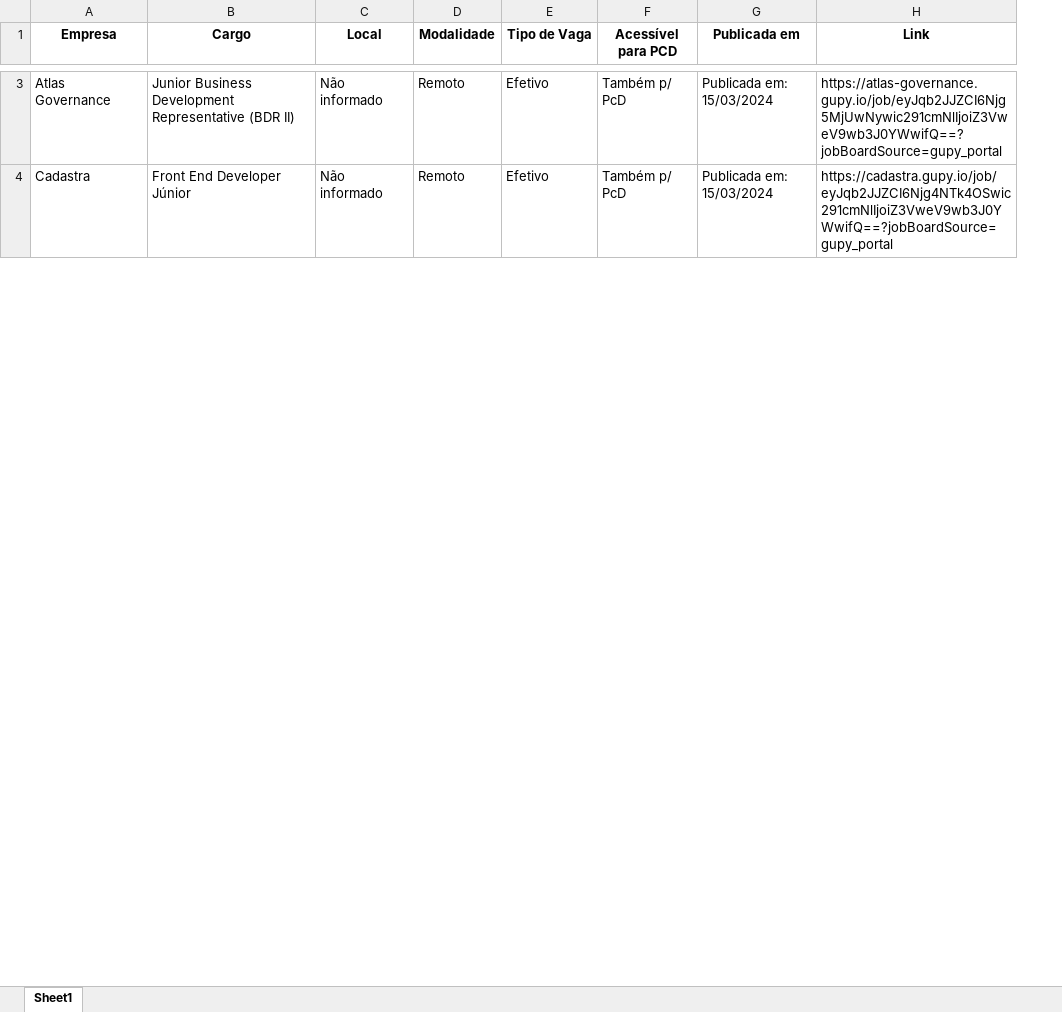
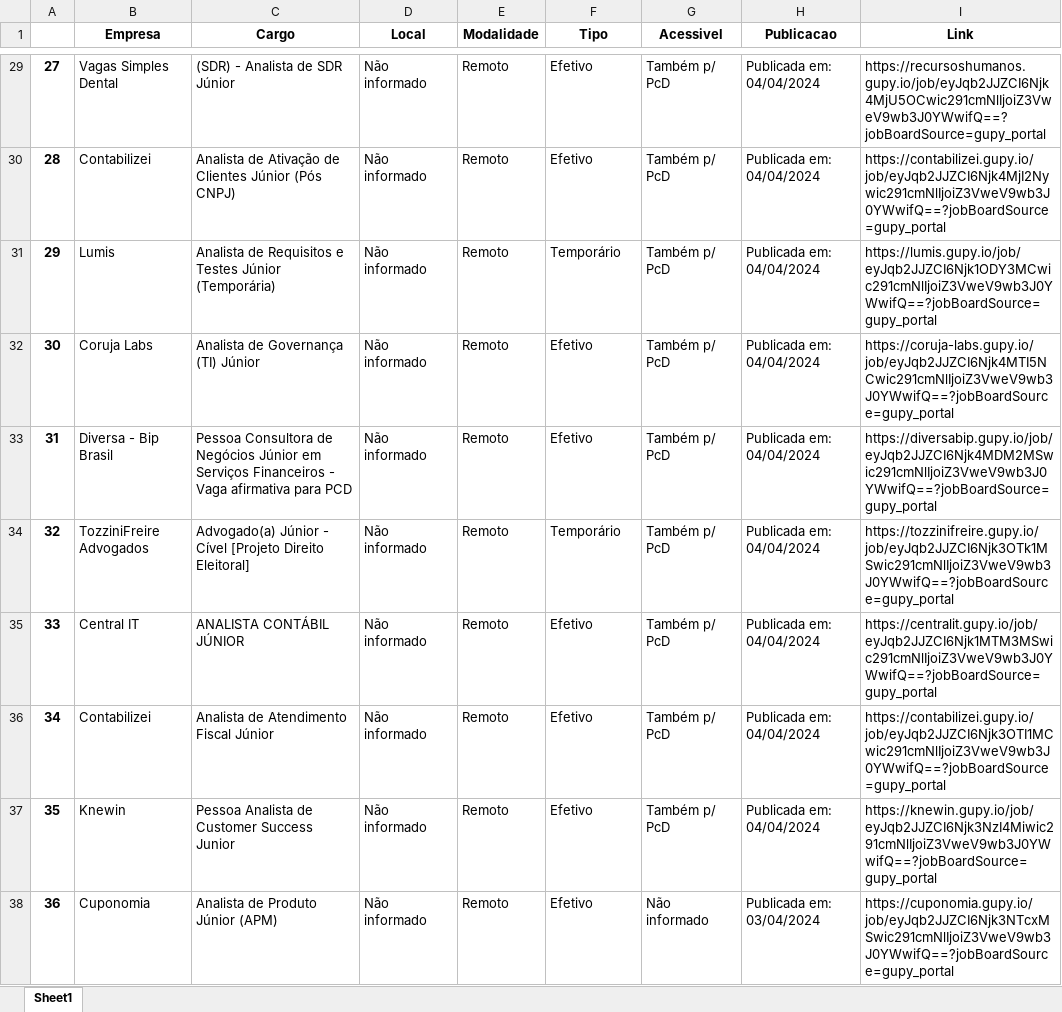
Before and after one commit to danielkelven/vagasti_jr, an Excel workbook: dados_jr.xlsx, sheet Sheet1, drawn as a sheet; only a part is shown, gaps mark what is left out; values as stored, in another font and other column widths than the file's, no borders; removed rows and columns are numbered as before the commit, all else as after; the diff covers the shown part only; the diff names each change by its address in the sheet, - before the commit and + after, or states it on an @@ line.

```diff
--- a/dados_jr.xlsx (sheet Sheet1)
+++ b/dados_jr.xlsx (sheet Sheet1)
+column A, row 29: 27; row 32: 30
-column G (Publicada em), rows 3-4: Publicada em: 15/03/2024 | Publicada em: 15/03/2024
+column H (Publicacao), row 29: Publicada em: 04/04/2024; row 32: Publicada em: 04/04/2024
-F1: Tipo de Vaga
+F1: Tipo
-G1: Acessível para PCD
+G1: Acessivel
-B29 (Empresa): Atlas Governance
+B29 (Empresa): Vagas Simples Dental
-C29 (Cargo): Junior Business Development Representative (BDR II)
+C29 (Cargo): (SDR) - Analista de SDR Júnior
-I29 (Link): https://atlas-governance.gupy.io/job/eyJqb2JJZCI6Njg5MjUwNywic291cmNlIjoiZ3VweV9wb3J0YWwifQ==?jobBoardSource=gupy_portal
+I29 (Link): https://recursoshumanos.gupy.io/job/eyJqb2JJZCI6Njk4MjU5OCwic291cmNlIjoiZ3VweV9wb3J0YWwifQ==?jobBoardSource=gupy_portal
+row 30: 28 | Contabilizei | Analista de Ativação de Clientes Júnior (Pós CNPJ) | Não informado | Remoto | Efetivo | Também p/ PcD | Publicada em: 04/04/2024 | https://contabilizei.gupy.io/job/eyJqb2JJZCI6Njk4MjI2Nywic291cmNlIjoiZ3VweV9wb3J0YWwifQ==?jobBoardSource=gupy_portal
+row 31: 29 | Lumis | Analista de Requisitos e Testes Júnior (Temporária) | Não informado | Remoto | Temporário | Também p/ PcD | Publicada em: 04/04/2024 | https://lumis.gupy.io/job/eyJqb2JJZCI6Njk1ODY3MCwic291cmNlIjoiZ3VweV9wb3J0YWwifQ==?jobBoardSource=gupy_portal
-B32 (Empresa): Cadastra
+B32 (Empresa): Coruja Labs
-C32 (Cargo): Front End Developer Júnior
+C32 (Cargo): Analista de Governança (TI) Júnior
-I32 (Link): https://cadastra.gupy.io/job/eyJqb2JJZCI6Njg4NTk4OSwic291cmNlIjoiZ3VweV9wb3J0YWwifQ==?jobBoardSource=gupy_portal
+I32 (Link): https://coruja-labs.gupy.io/job/eyJqb2JJZCI6Njk4MTI5NCwic291cmNlIjoiZ3VweV9wb3J0YWwifQ==?jobBoardSource=gupy_portal
+row 33: 31 | Diversa - Bip Brasil | Pessoa Consultora de Negócios Júnior em Serviços Financeiros - Vaga afirmativa para PCD | Não informado | Remoto | Efetivo | Também p/ PcD | Publicada em: 04/04/2024 | https://diversabip.gupy.io/job/eyJqb2JJZCI6Njk4MDM2MSwic291cmNlIjoiZ3VweV9wb3J0YWwifQ==?jobBoardSource=gupy_portal
+row 34: 32 | TozziniFreire Advogados | Advogado(a) Júnior - Cível [Projeto Direito Eleitoral] | Não informado | Remoto | Temporário | Também p/ PcD | Publicada em: 04/04/2024 | https://tozzinifreire.gupy.io/job/eyJqb2JJZCI6Njk3OTk1MSwic291cmNlIjoiZ3VweV9wb3J0YWwifQ==?jobBoardSource=gupy_portal
+row 35: 33 | Central IT | ANALISTA CONTÁBIL JÚNIOR | Não informado | Remoto | Efetivo | Também p/ PcD | Publicada em: 04/04/2024 | https://centralit.gupy.io/job/eyJqb2JJZCI6Njk1MTM3MSwic291cmNlIjoiZ3VweV9wb3J0YWwifQ==?jobBoardSource=gupy_portal
+row 36: 34 | Contabilizei | Analista de Atendimento Fiscal Júnior | Não informado | Remoto | Efetivo | Também p/ PcD | Publicada em: 04/04/2024 | https://contabilizei.gupy.io/job/eyJqb2JJZCI6Njk3OTI1MCwic291cmNlIjoiZ3VweV9wb3J0YWwifQ==?jobBoardSource=gupy_portal
+row 37: 35 | Knewin | Pessoa Analista de Customer Success Junior | Não informado | Remoto | Efetivo | Também p/ PcD | Publicada em: 04/04/2024 | https://knewin.gupy.io/job/eyJqb2JJZCI6Njk3NzI4Miwic291cmNlIjoiZ3VweV9wb3J0YWwifQ==?jobBoardSource=gupy_portal
+row 38: 36 | Cuponomia | Analista de Produto Júnior (APM) | Não informado | Remoto | Efetivo | Não informado | Publicada em: 03/04/2024 | https://cuponomia.gupy.io/job/eyJqb2JJZCI6Njk3NTcxMSwic291cmNlIjoiZ3VweV9wb3J0YWwifQ==?jobBoardSource=gupy_portal
```
Also changed, not shown: 58 added rows, 58 removed rows and 28 edited cells elsewhere in this sheet, 3 other files.
